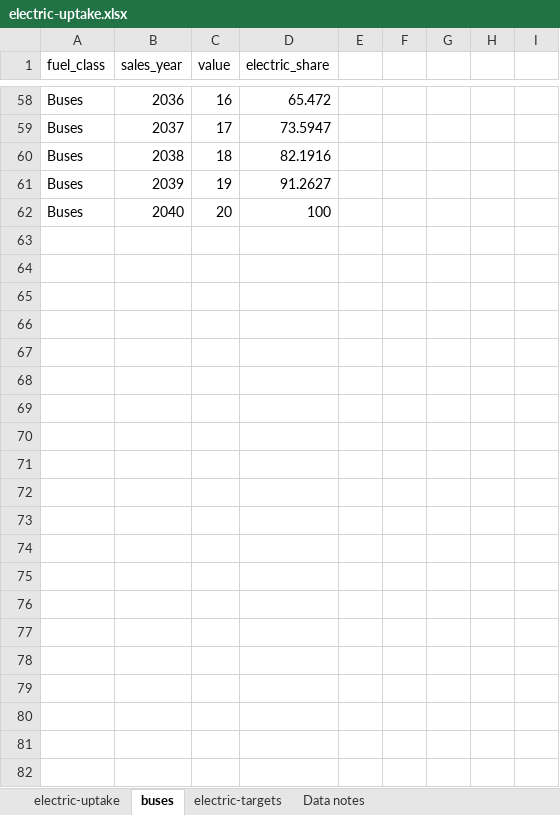
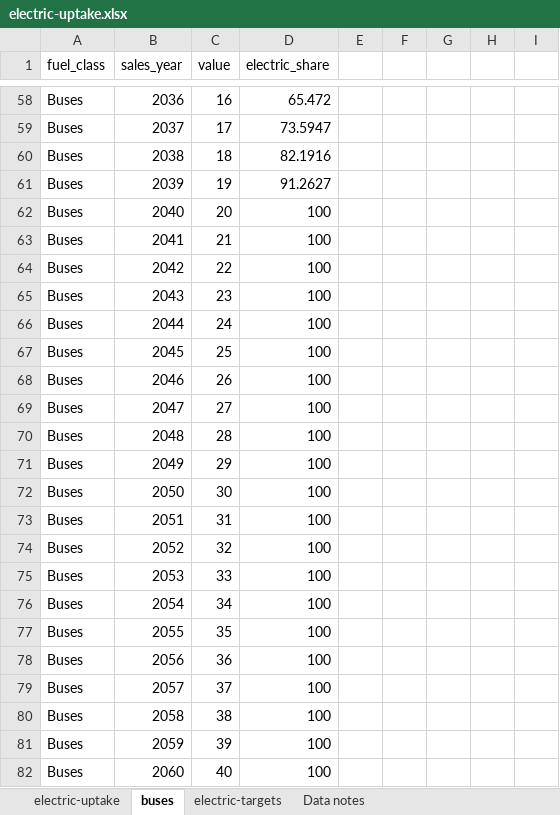
Before and after one commit to grattan/grattan-truck-model, an Excel workbook: data-raw/electric-uptake.xlsx, sheet buses, drawn as a sheet; only a part is shown, gaps mark what is left out; values as stored, in another font and other column widths than the file's, no borders; charts and pictures not drawn; the diff names each change by its address in the sheet, - before the commit and + after, or states it on an @@ line.

```diff
--- a/data-raw/electric-uptake.xlsx (sheet buses)
+++ b/data-raw/electric-uptake.xlsx (sheet buses)
+row 63: Buses | 2041 | 21 | 100
+row 64: Buses | 2042 | 22 | 100
+row 65: Buses | 2043 | 23 | 100
+row 66: Buses | 2044 | 24 | 100
+row 67: Buses | 2045 | 25 | 100
+row 68: Buses | 2046 | 26 | 100
+row 69: Buses | 2047 | 27 | 100
+row 70: Buses | 2048 | 28 | 100
+row 71: Buses | 2049 | 29 | 100
+row 72: Buses | 2050 | 30 | 100
+row 73: Buses | 2051 | 31 | 100
+row 74: Buses | 2052 | 32 | 100
+row 75: Buses | 2053 | 33 | 100
+row 76: Buses | 2054 | 34 | 100
+row 77: Buses | 2055 | 35 | 100
+row 78: Buses | 2056 | 36 | 100
+row 79: Buses | 2057 | 37 | 100
+row 80: Buses | 2058 | 38 | 100
+row 81: Buses | 2059 | 39 | 100
+row 82: Buses | 2060 | 40 | 100
```
Also changed, not shown: sheet electric-targets, sheet electric-uptake, formulas that keep their value, charts or pictures, data-raw/BITRE-damage-costs.xlsx, 21 other files.
